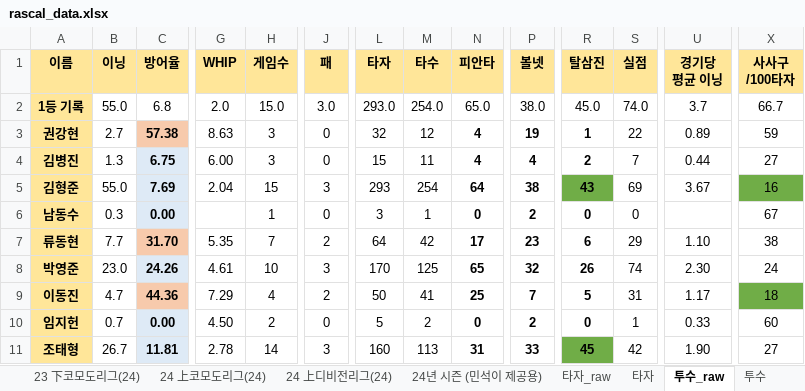
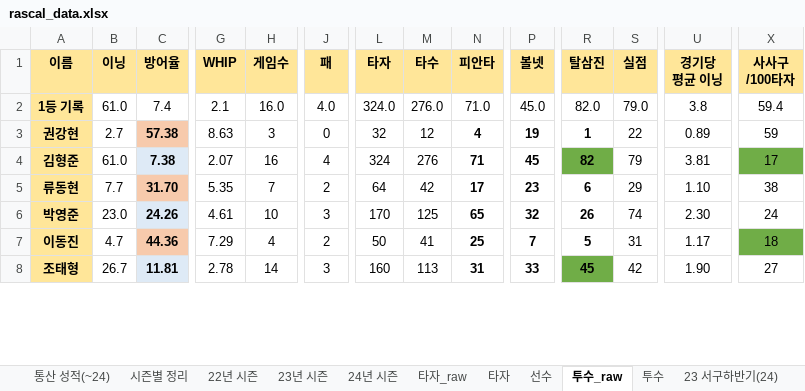
Before and after one commit to akffhaos95/rascal_photo_card, an Excel workbook: build/rascal_data.xlsx, sheet 투수_raw, drawn as a sheet; only a part is shown, gaps mark what is left out; values as stored, in another font and other column widths than the file's, no borders; charts and pictures not drawn; removed rows and columns are numbered as before the commit, all else as after; rows hold the shown columns only; the diff covers the shown part only; the diff names each change by its address in the sheet, - before the commit and + after, or states it on an @@ line.

```diff
--- a/build/rascal_data.xlsx (sheet 투수_raw)
+++ b/build/rascal_data.xlsx (sheet 투수_raw)
-sheet tab: 24년 시즌 (민석이 제공용)
-B2 (이닝): 55.0
+B2 (이닝): 61.0
-C2 (방어율): 6.8
+C2 (방어율): 7.4
-G2 (WHIP): 2.0
+G2 (WHIP): 2.1
-H2 (게임수): 15.0
+H2 (게임수): 16.0
-J2 (패): 3.0
+J2 (패): 4.0
-L2 (타자): 293.0
+L2 (타자): 324.0
-M2 (타수): 254.0
+M2 (타수): 276.0
-N2 (피안타): 65.0
+N2 (피안타): 71.0
-P2 (볼넷): 38.0
+P2 (볼넷): 45.0
-R2 (탈삼진): 45.0
+R2 (탈삼진): 82.0
-S2 (실점): 74.0
+S2 (실점): 79.0
-U2 (경기당 평균 이닝): 3.7
+U2 (경기당 평균 이닝): 3.8
-X2 (사사구 /100타자): 66.7
+X2 (사사구 /100타자): 59.4
-row 4: 김병진 | 1.3 | 6.75 | 6.00 | 3 | 0 | 15 | 11 | 4 | 4 | 2 | 7 | 0.44 | 27
-B4 (이닝): 55.0
+B4 (이닝): 61.0
-C4 (방어율): 7.69
+C4 (방어율): 7.38
-G4 (WHIP): 2.04
+G4 (WHIP): 2.07
-H4 (게임수): 15
+H4 (게임수): 16
-J4 (패): 3
+J4 (패): 4
-L4 (타자): 293
+L4 (타자): 324
-M4 (타수): 254
+M4 (타수): 276
-N4 (피안타): 64
+N4 (피안타): 71
-P4 (볼넷): 38
+P4 (볼넷): 45
-R4 (탈삼진): 43
+R4 (탈삼진): 82
-S4 (실점): 69
+S4 (실점): 79
-U4 (경기당 평균 이닝): 3.67
+U4 (경기당 평균 이닝): 3.81
-X4 (사사구 /100타자): 16
+X4 (사사구 /100타자): 17
-row 6: 남동수 | 0.3 | 0.00 |  | 1 | 0 | 3 | 1 | 0 | 2 | 0 | 0 |  | 67
-row 10: 임지헌 | 0.7 | 0.00 | 4.50 | 2 | 0 | 5 | 2 | 0 | 2 | 0 | 1 | 0.33 | 60
```
Also changed, not shown: 25 edited cells elsewhere in this sheet, sheet 통산 성적(~24), sheet 24년 시즌, sheet 24 上코모도리그(24), sheet 타자_raw, sheet 타자, sheet 투수, 2 more sheets, other sheet tabs, formulas that keep their value, charts or pictures, 12 other files.
